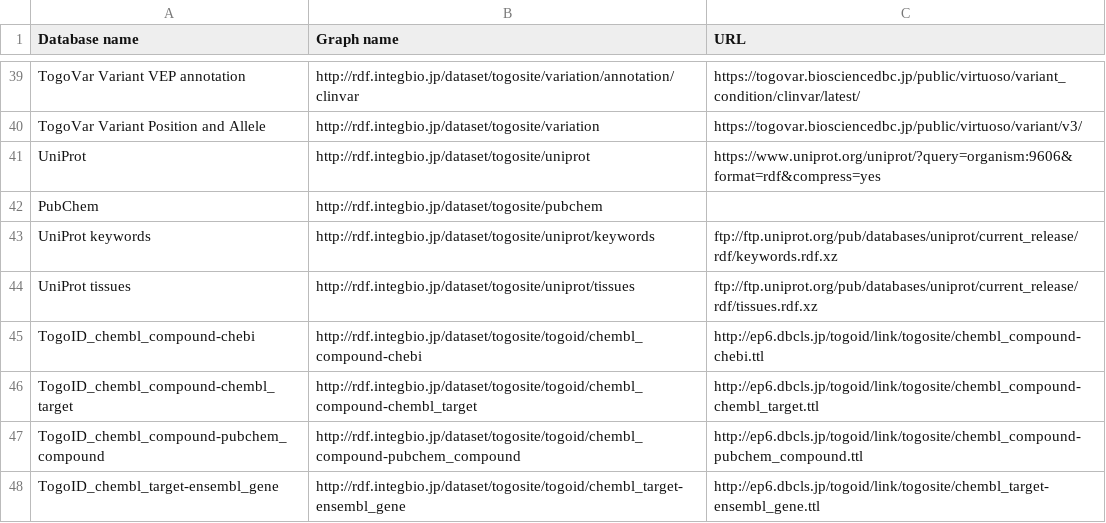
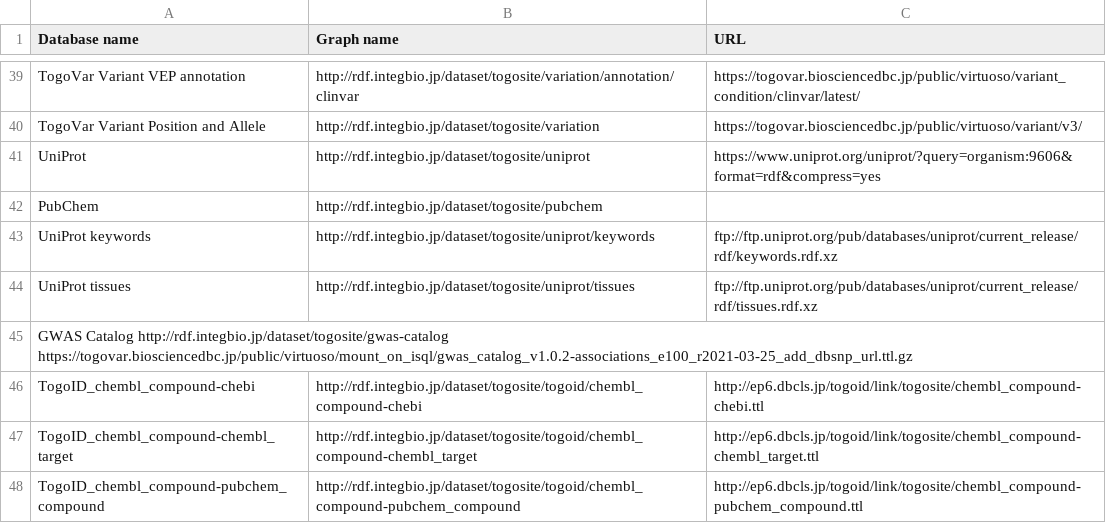
Before and after one commit to togodx/togodx-app, a TSV file: config/togosite-human/rdf/dataList.tsv, drawn as a sheet; only a part is shown, gaps mark what is left out; the shorter side is filled out with more unchanged rows; the diff names each change by its address in the sheet, - before the commit and + after, or states it on an @@ line.

Commit message:
GWAS Catalog
7/5からGWAS Catalogを追加していました。他は大丈夫だと思います。

```diff
--- a/config/togosite-human/rdf/dataList.tsv
+++ b/config/togosite-human/rdf/dataList.tsv
+row 45: GWAS Catalog http://rdf.integbio.jp/dataset/togosite/gwas-catalog https://togovar.biosciencedbc.jp/public/virtuoso/mount_on_isql/gwas_catalog_v1.0.2-associations_e100_r2021-03-25_add_dbsnp_url.ttl.gz
```
